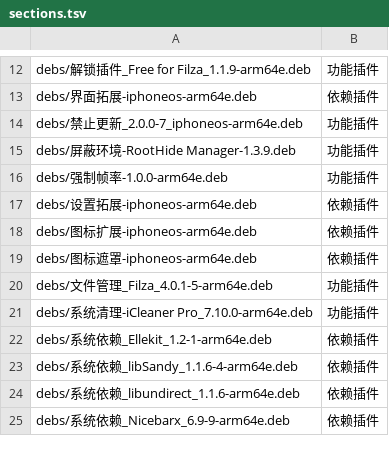
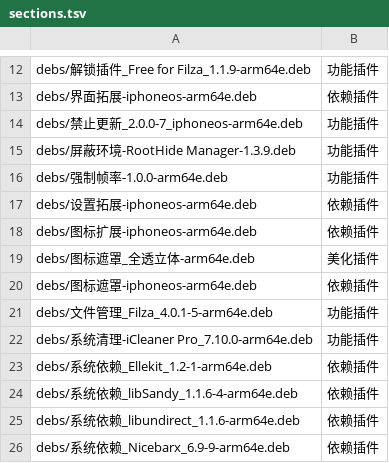
Before and after one commit to 154328106/repo, a TSV file: config/sections.tsv, drawn as a sheet; only a part is shown, gaps mark what is left out.

Commit message:
Add 图标遮罩_全透立体-arm64e

```diff
--- a/config/sections.tsv
+++ b/config/sections.tsv
@@ -18,2 +18,3 @@ debs/设置拓展-iphoneos-arm64e.deb	依赖插件
 debs/图标扩展-iphoneos-arm64e.deb	依赖插件
+debs/图标遮罩_全透立体-arm64e.deb	美化插件
 debs/图标遮罩-iphoneos-arm64e.deb	依赖插件
```
Also changed, not shown: 1 other file.
